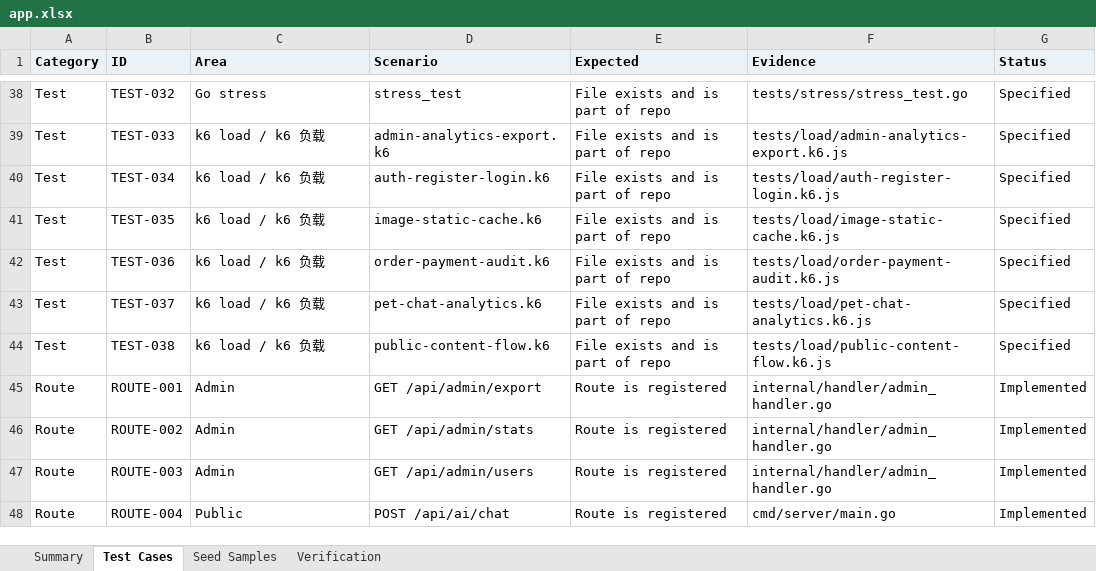
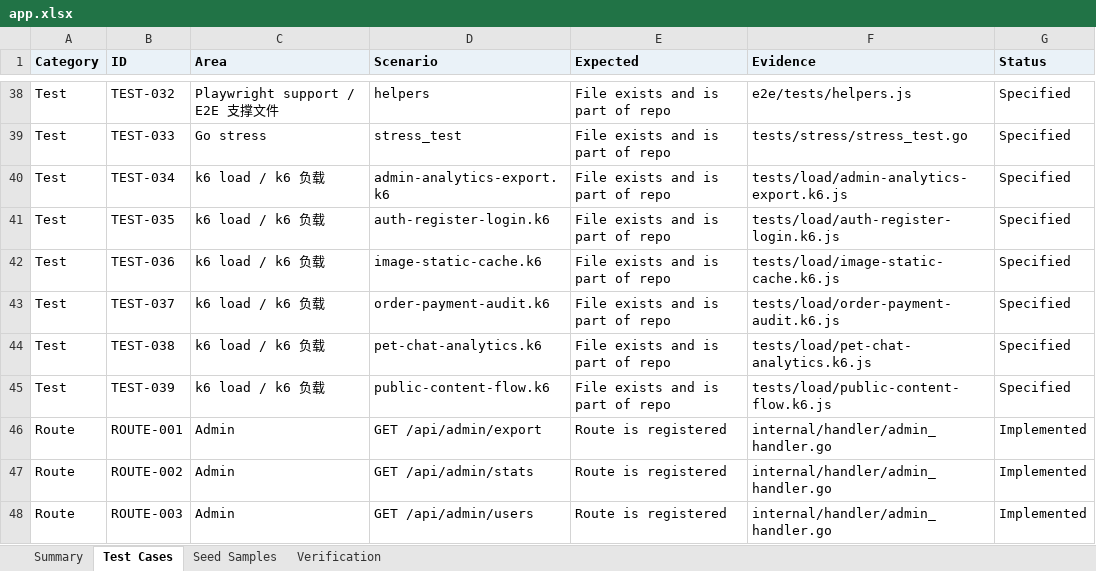
Before and after one commit to LibertychaserUS/100-journeys, an Excel workbook: app.xlsx, sheet Test Cases, drawn as a sheet; only a part is shown, gaps mark what is left out; the shorter side is filled out with more unchanged rows; values as stored, in another font and other column widths than the file's, no borders; the diff covers the shown part only; the diff names each change by its address in the sheet, - before the commit and + after, or states it on an @@ line.

```diff
--- a/app.xlsx (sheet Test Cases)
+++ b/app.xlsx (sheet Test Cases)
-C38 (Area): Go stress
+C38 (Area): Playwright support / E2E 支撑文件
-D38 (Scenario): stress_test
+D38 (Scenario): helpers
-F38 (Evidence): tests/stress/stress_test.go
+F38 (Evidence): e2e/tests/helpers.js
-C39 (Area): k6 load / k6 负载
+C39 (Area): Go stress
-D39 (Scenario): admin-analytics-export.k6
+D39 (Scenario): stress_test
-F39 (Evidence): tests/load/admin-analytics-export.k6.js
+F39 (Evidence): tests/stress/stress_test.go
-D40 (Scenario): auth-register-login.k6
+D40 (Scenario): admin-analytics-export.k6
-F40 (Evidence): tests/load/auth-register-login.k6.js
+F40 (Evidence): tests/load/admin-analytics-export.k6.js
-D41 (Scenario): image-static-cache.k6
+D41 (Scenario): auth-register-login.k6
-F41 (Evidence): tests/load/image-static-cache.k6.js
+F41 (Evidence): tests/load/auth-register-login.k6.js
-D42 (Scenario): order-payment-audit.k6
+D42 (Scenario): image-static-cache.k6
-F42 (Evidence): tests/load/order-payment-audit.k6.js
+F42 (Evidence): tests/load/image-static-cache.k6.js
-D43 (Scenario): pet-chat-analytics.k6
+D43 (Scenario): order-payment-audit.k6
-F43 (Evidence): tests/load/pet-chat-analytics.k6.js
+F43 (Evidence): tests/load/order-payment-audit.k6.js
-D44 (Scenario): public-content-flow.k6
+D44 (Scenario): pet-chat-analytics.k6
-F44 (Evidence): tests/load/public-content-flow.k6.js
+F44 (Evidence): tests/load/pet-chat-analytics.k6.js
+row 45: Test | TEST-039 | k6 load / k6 负载 | public-content-flow.k6 | File exists and is part of repo | tests/load/public-content-flow.k6.js | Specified
```
Also changed, not shown: 64 edited cells elsewhere in this sheet, sheet Summary, 16 other files.
